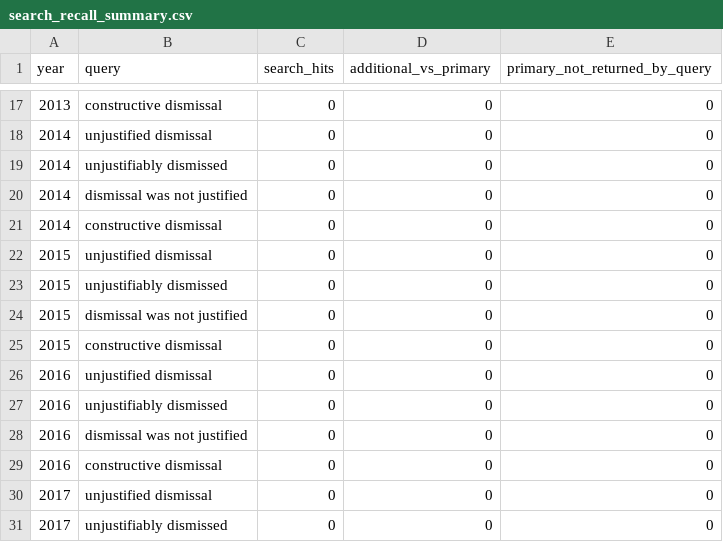
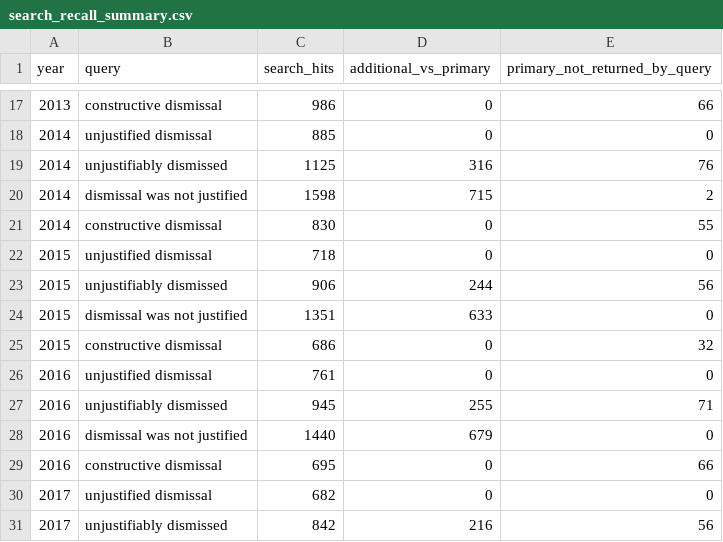
Before and after one commit to brandonp2412/unfortunately, a CSV file: output/recall/search_recall_summary.csv, drawn as a sheet; only a part is shown, gaps mark what is left out; the diff covers the shown part only.

```diff
--- a/output/recall/search_recall_summary.csv
+++ b/output/recall/search_recall_summary.csv
@@ -17,15 +17,15 @@ year,query,search_hits,additional_vs_primary,primary_not_returned_by_query
-2013,constructive dismissal,0,0,0
-2014,unjustified dismissal,0,0,0
-2014,unjustifiably dismissed,0,0,0
-2014,dismissal was not justified,0,0,0
-2014,constructive dismissal,0,0,0
-2015,unjustified dismissal,0,0,0
-2015,unjustifiably dismissed,0,0,0
-2015,dismissal was not justified,0,0,0
-2015,constructive dismissal,0,0,0
-2016,unjustified dismissal,0,0,0
-2016,unjustifiably dismissed,0,0,0
-2016,dismissal was not justified,0,0,0
-2016,constructive dismissal,0,0,0
-2017,unjustified dismissal,0,0,0
-2017,unjustifiably dismissed,0,0,0
+2013,constructive dismissal,986,0,66
+2014,unjustified dismissal,885,0,0
+2014,unjustifiably dismissed,1125,316,76
+2014,dismissal was not justified,1598,715,2
+2014,constructive dismissal,830,0,55
+2015,unjustified dismissal,718,0,0
+2015,unjustifiably dismissed,906,244,56
+2015,dismissal was not justified,1351,633,0
+2015,constructive dismissal,686,0,32
+2016,unjustified dismissal,761,0,0
+2016,unjustifiably dismissed,945,255,71
+2016,dismissal was not justified,1440,679,0
+2016,constructive dismissal,695,0,66
+2017,unjustified dismissal,682,0,0
+2017,unjustifiably dismissed,842,216,56
```
Also changed, not shown: 109 edited cells elsewhere in this file, 1 other file.
